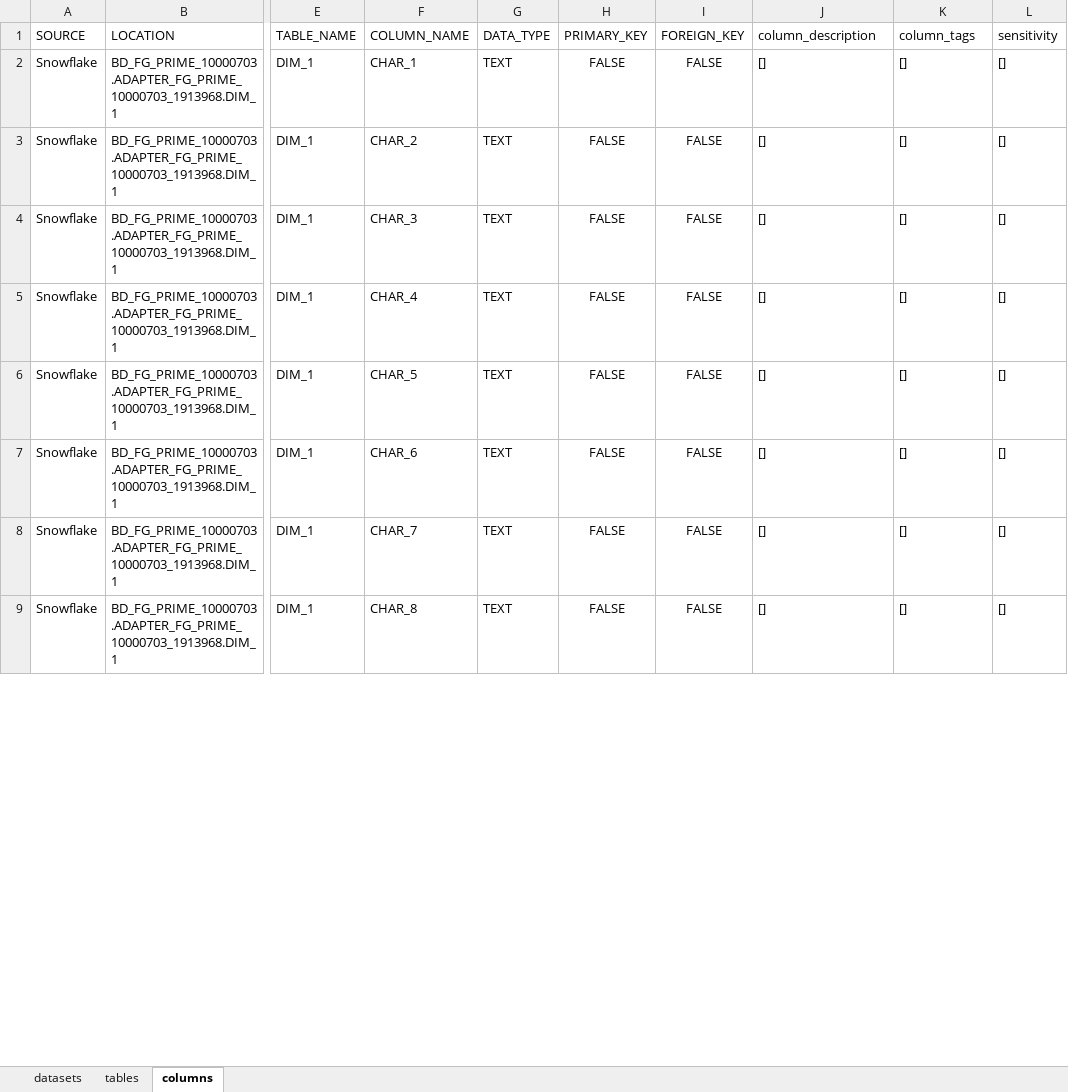
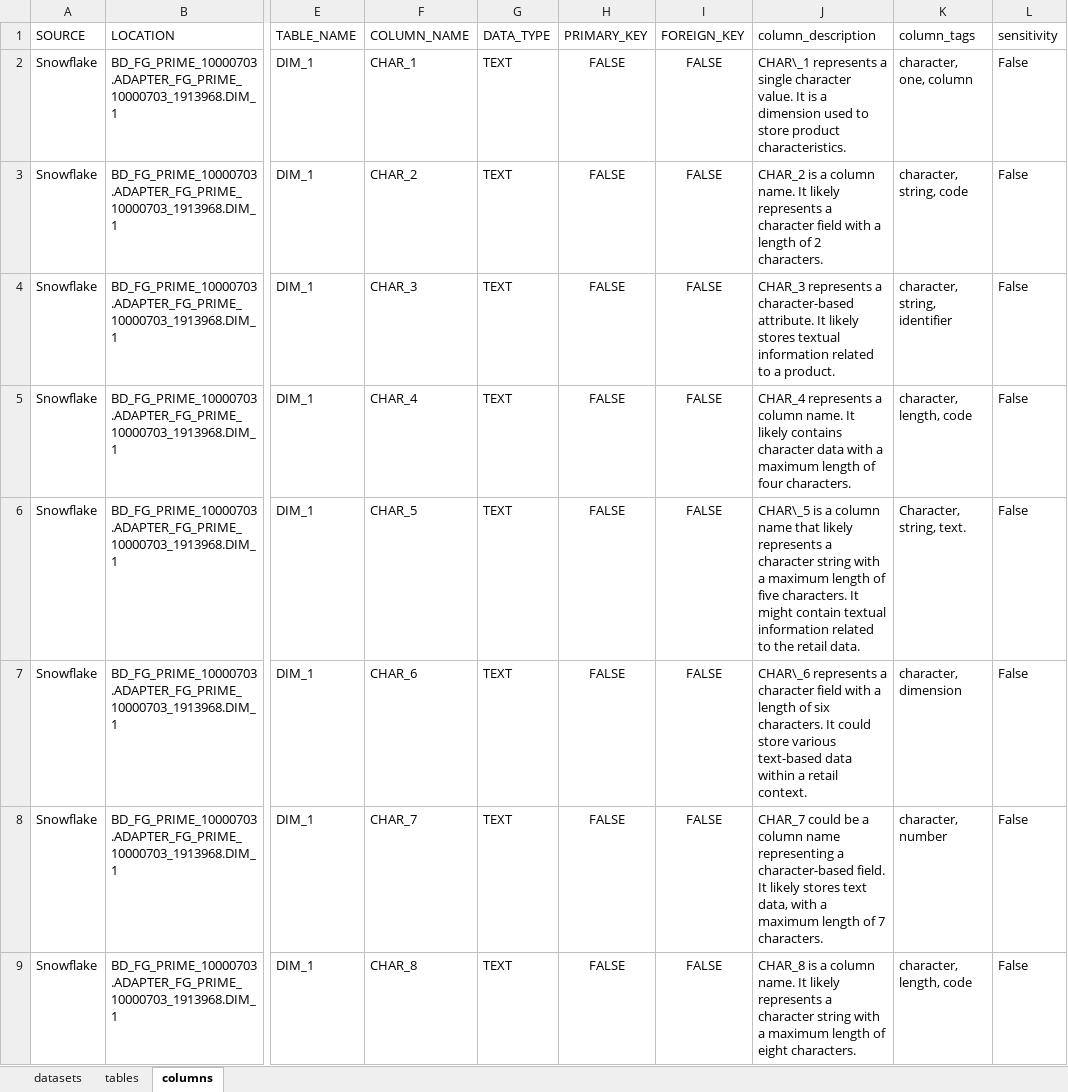
Before and after one commit to rohithareddy-03/studio, an Excel workbook: public/csv_data_store/catalog.xlsx, sheet columns, drawn as a sheet; only a part is shown, gaps mark what is left out; values as stored, in another font and other column widths than the file's, no borders; charts and pictures not drawn; the diff covers the shown part only; the diff names each change by its address in the sheet, - before the commit and + after, or states it on an @@ line.

```diff
--- a/public/csv_data_store/catalog.xlsx (sheet columns)
+++ b/public/csv_data_store/catalog.xlsx (sheet columns)
-J2 (column_description): []
+J2 (column_description): CHAR\_1 represents a single character value. It is a dimension used to store product characteristics.
-K2 (column_tags): []
+K2 (column_tags): character, one, column
-L2:L9 (sensitivity): []
+L2:L9 (sensitivity): False
-J3 (column_description): []
+J3 (column_description): CHAR_2 is a column name. It likely represents a character field with a length of 2 characters.
-K3 (column_tags): []
+K3 (column_tags): character, string, code
-J4 (column_description): []
+J4 (column_description): CHAR_3 represents a character-based attribute. It likely stores textual information related to a product.
-K4 (column_tags): []
+K4 (column_tags): character, string, identifier
-J5 (column_description): []
+J5 (column_description): CHAR_4 represents a column name. It likely contains character data with a maximum length of four characters.
-K5 (column_tags): []
+K5 (column_tags): character, length, code
-J6 (column_description): []
+J6 (column_description): CHAR\_5 is a column name that likely represents a character string with a maximum length of five characters. It might contain textual information related to the retail data.
-K6 (column_tags): []
+K6 (column_tags): Character, string, text.
-J7 (column_description): []
+J7 (column_description): CHAR\_6 represents a character field with a length of six characters. It could store various text-based data within a retail context.
-K7 (column_tags): []
+K7 (column_tags): character, dimension
-J8 (column_description): []
+J8 (column_description): CHAR_7 could be a column name representing a character-based field. It likely stores text data, with a maximum length of 7 characters.
-K8 (column_tags): []
+K8 (column_tags): character, number
-J9 (column_description): []
+J9 (column_description): CHAR_8 is a column name. It likely represents a character string with a maximum length of eight characters.
-K9 (column_tags): []
+K9 (column_tags): character, length, code
```
Also changed, not shown: 1828 edited cells elsewhere in this sheet, sheet tables, charts or pictures, 6 other files.
